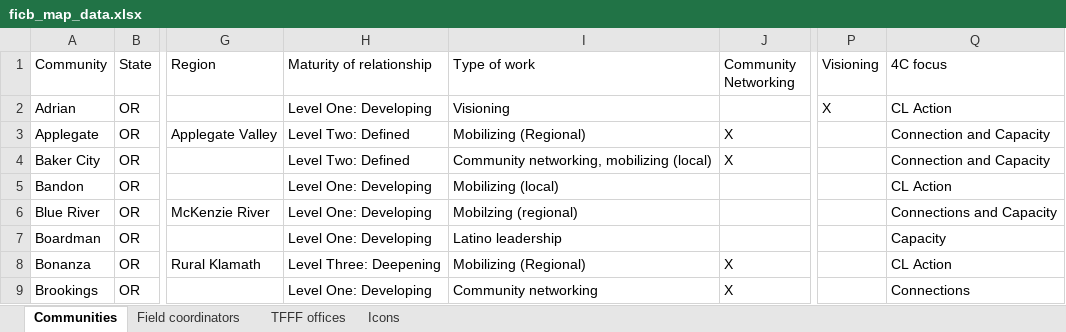
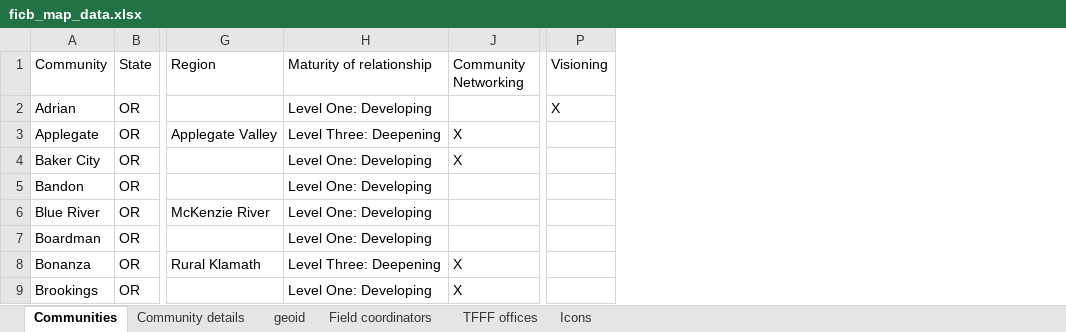
Before and after one commit to dgkeyes/ficb-work-map, an Excel workbook: data/ficb_map_data.xlsx, sheet Communities, drawn as a sheet; only a part is shown, gaps mark what is left out; values as stored, in another font and other column widths than the file's, no borders; charts and pictures not drawn; removed rows and columns are numbered as before the commit, all else as after; the diff covers the shown part only; the diff names each change by its address in the sheet, - before the commit and + after, or states it on an @@ line.

```diff
--- a/data/ficb_map_data.xlsx (sheet Communities)
+++ b/data/ficb_map_data.xlsx (sheet Communities)
+sheet tab: Community details
+sheet tab: geoid
@@ column I (Type of work) hidden, rows 2-9: Visioning | Mobilizing (Regional) | Community networking, mobilizing (local) | Mobilizing (local) | Mobilzing (regional) | Latino leadership | Mobilizing (Regional) | Community networking @@
@@ column Q (4C focus) hidden, rows 2-9: CL Action | Connection and Capacity | Connection and Capacity | CL Action | Connections and Capacity | Capacity | CL Action | Connections @@
-H3 (Maturity of relationship): Level Two: Defined
+H3 (Maturity of relationship): Level Three: Deepening
-H4 (Maturity of relationship): Level Two: Defined
+H4 (Maturity of relationship): Level One: Developing
```
Also changed, not shown: 10 added rows, 2 removed rows and 11 edited cells elsewhere in this sheet, sheet Field coordinators, formulas that keep their value, hidden cells, charts or pictures, 27 other files.
